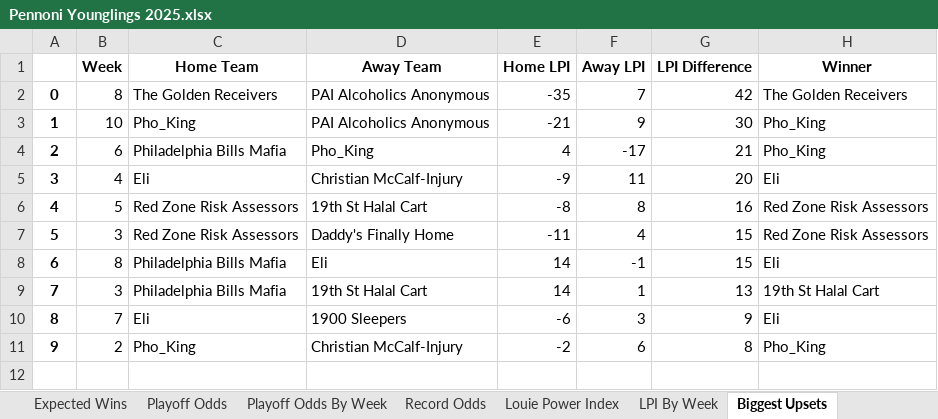
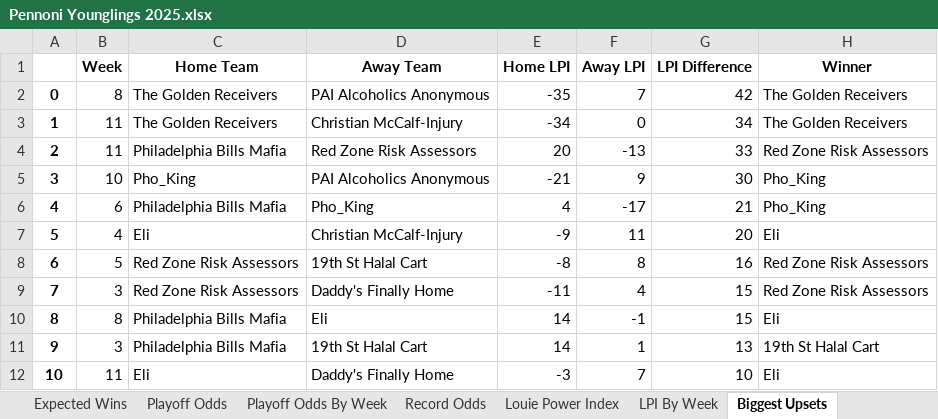
Before and after one commit to LouieR3/FantasyFootballApp, an Excel workbook: leagues/Pennoni Younglings 2025.xlsx, sheet Biggest Upsets, drawn as a sheet; values as stored, in another font and other column widths than the file's, no borders; removed rows and columns are numbered as before the commit, all else as after; the diff names each change by its address in the sheet, - before the commit and + after, or states it on an @@ line.

```diff
--- a/leagues/Pennoni Younglings 2025.xlsx (sheet Biggest Upsets)
+++ b/leagues/Pennoni Younglings 2025.xlsx (sheet Biggest Upsets)
+row 3: 1 | 11 | The Golden Receivers | Christian McCalf-Injury | -34 | 0 | 34 | The Golden Receivers
+row 4: 2 | 11 | Philadelphia Bills Mafia | Red Zone Risk Assessors | 20 | -13 | 33 | Red Zone Risk Assessors
@@ column A renumbered between rows 5 and 11 @@
-row 10: 8 | 7 | Eli | 1900 Sleepers | -6 | 3 | 9 | Eli
-row 11: 9 | 2 | Pho_King | Christian McCalf-Injury | -2 | 6 | 8 | Pho_King
+row 12: 10 | 11 | Eli | Daddy's Finally Home | -3 | 7 | 10 | Eli
```
Also changed, not shown: sheet Playoff Odds, sheet Playoff Odds By Week, sheet Schedule Grid, sheet Record Odds, sheet Louie Power Index, sheet Expected Wins, 2 more sheets, leagues/0755 Fantasy Football 2025.xlsx, leagues/Family Fantasy 2025.xlsx, 16 other files.
